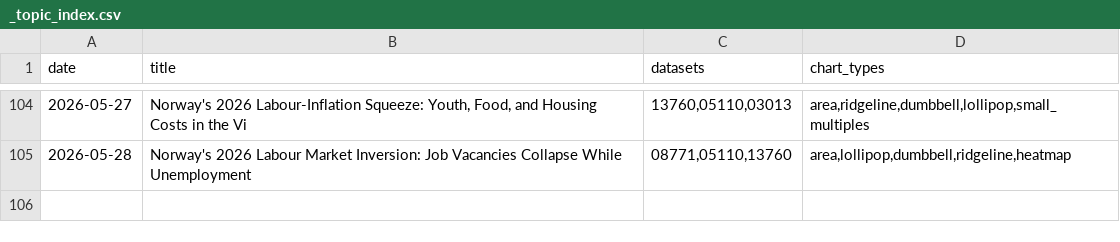
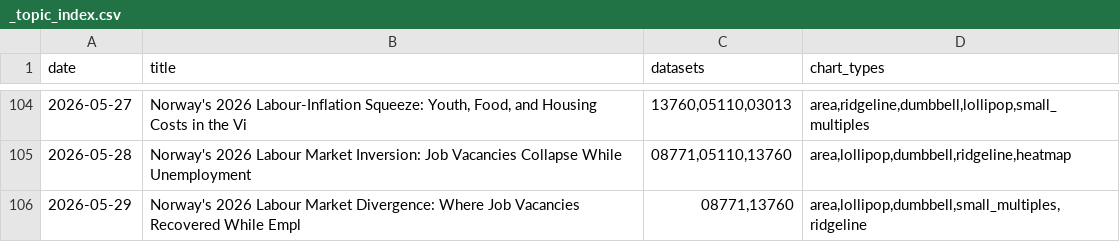
Before and after one commit to simbje/simbje.github.io, a CSV file: ssb-daily/posts/_topic_index.csv, drawn as a sheet; only a part is shown, gaps mark what is left out.

```diff
--- a/ssb-daily/posts/_topic_index.csv
+++ b/ssb-daily/posts/_topic_index.csv
@@ -105 +105,2 @@
 "2026-05-28","Norway's 2026 Labour Market Inversion: Job Vacancies Collapse While Unemployment","08771,05110,13760","area,lollipop,dumbbell,ridgeline,heatmap"
+"2026-05-29","Norway's 2026 Labour Market Divergence: Where Job Vacancies Recovered While Empl","08771,13760","area,lollipop,dumbbell,small_multiples,ridgeline"
```
Also changed, not shown: 2 other files.
